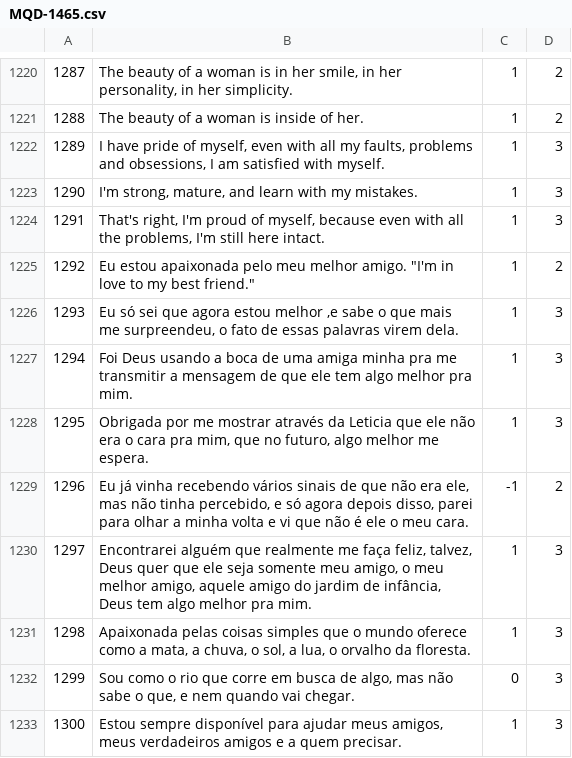
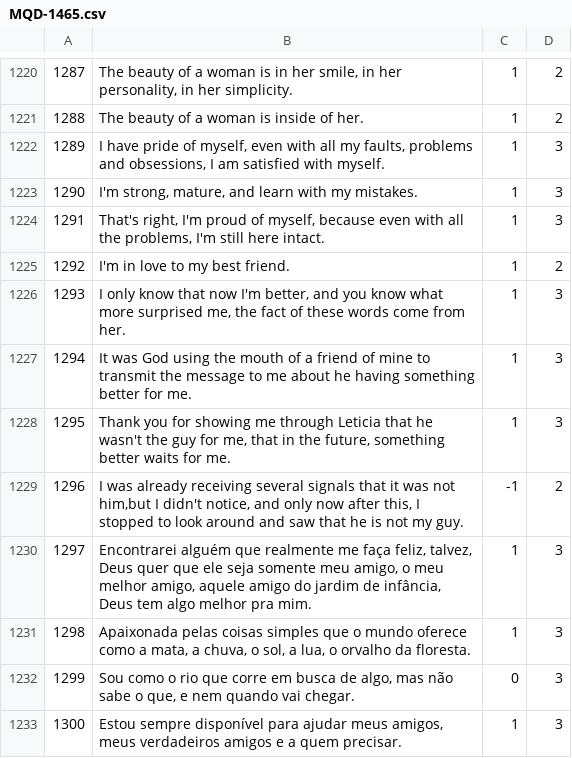
Before and after one commit to AlexanderIan53/AlexanderIan53-HoraComplementar-Traducao, a CSV file: MQD-1465.csv, drawn as a sheet; only a part is shown, gaps mark what is left out.

Commit message:
Update MQD-1465.csv

```diff
--- a/MQD-1465.csv
+++ b/MQD-1465.csv
@@ -1224,7 +1224,7 @@
 "1291","That's right, I'm proud of myself, because even with all the problems, I'm still here intact.","1","3"
-"1292","Eu estou apaixonada pelo meu melhor amigo." "I'm in love to my best friend.","1","2"
-"1293","Eu só sei que agora estou melhor ,e sabe o que mais me surpreendeu, o fato de essas palavras virem dela.","1","3"
-"1294","Foi Deus usando a boca de uma amiga minha pra me transmitir a mensagem de que ele tem algo melhor pra mim.","1","3"
-"1295","Obrigada por me mostrar através da Leticia que ele não era o cara pra mim, que no futuro, algo melhor me espera.","1","3"
-"1296","Eu já vinha recebendo vários sinais de que não era ele, mas não tinha percebido, e só agora depois disso, parei para olhar a minha volta e vi que não é ele o meu cara.","-1","2"
+"1292","I'm in love to my best friend.","1","2"
+"1293","I only know that now I'm better, and you know what more surprised me, the fact of these words come from her.","1","3"
+"1294","It was God using the mouth of a friend of mine to transmit the message to me about he having something better for me.","1","3"
+"1295","Thank you for showing me through Leticia that he wasn't the guy for me, that in the future, something better waits for me.","1","3"
+"1296","I was already receiving several signals that it was not him,but I didn't notice, and only now after this, I stopped to look around and saw that he is not my guy.","-1","2"
 "1297","Encontrarei alguém que realmente me faça feliz, talvez, Deus quer que ele seja somente meu amigo, o meu melhor amigo, aquele amigo do jardim de infância, Deus tem algo melhor pra mim.","1","3"
```
